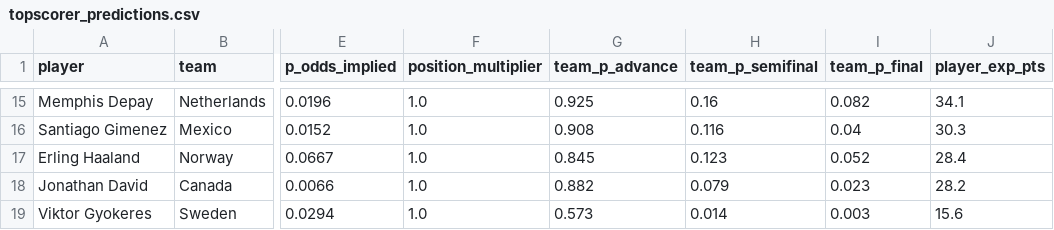
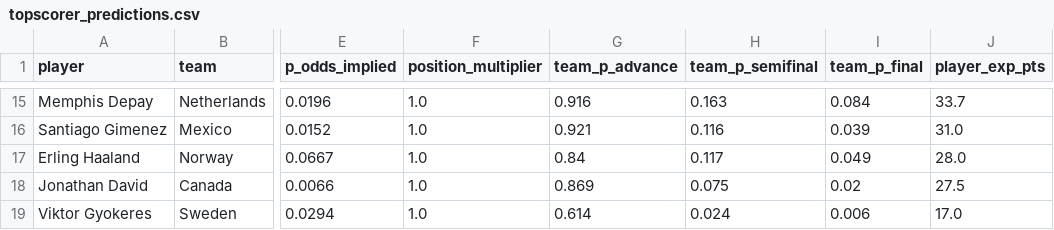
Before and after one commit to Fyor/fyor-bot, a CSV file: worldcup2026/output/topscorer_predictions.csv, drawn as a sheet; only a part is shown, gaps mark what is left out; the diff covers the shown part only; the diff names each change by its address in the sheet, - before the commit and + after, or states it on an @@ line.

```diff
--- a/worldcup2026/output/topscorer_predictions.csv
+++ b/worldcup2026/output/topscorer_predictions.csv
-G15 (team_p_advance): 0.925
+G15 (team_p_advance): 0.916
-H15 (team_p_semifinal): 0.16
+H15 (team_p_semifinal): 0.163
-I15 (team_p_final): 0.082
+I15 (team_p_final): 0.084
-J15 (player_exp_pts): 34.1
+J15 (player_exp_pts): 33.7
-G16 (team_p_advance): 0.908
+G16 (team_p_advance): 0.921
-I16 (team_p_final): 0.04
+I16 (team_p_final): 0.039
-J16 (player_exp_pts): 30.3
+J16 (player_exp_pts): 31.0
-G17 (team_p_advance): 0.845
+G17 (team_p_advance): 0.84
-H17 (team_p_semifinal): 0.123
+H17 (team_p_semifinal): 0.117
-I17 (team_p_final): 0.052
+I17 (team_p_final): 0.049
-J17 (player_exp_pts): 28.4
+J17 (player_exp_pts): 28.0
-G18 (team_p_advance): 0.882
+G18 (team_p_advance): 0.869
-H18 (team_p_semifinal): 0.079
+H18 (team_p_semifinal): 0.075
-I18 (team_p_final): 0.023
+I18 (team_p_final): 0.02
-J18 (player_exp_pts): 28.2
+J18 (player_exp_pts): 27.5
-G19 (team_p_advance): 0.573
+G19 (team_p_advance): 0.614
-H19 (team_p_semifinal): 0.014
+H19 (team_p_semifinal): 0.024
-I19 (team_p_final): 0.003
+I19 (team_p_final): 0.006
-J19 (player_exp_pts): 15.6
+J19 (player_exp_pts): 17.0
```
Also changed, not shown: 1 added row, 1 removed row and 34 edited cells elsewhere in this file, worldcup2026/data/fixtures_group_stage.csv, worldcup2026/output/champion_probs.csv, 8 other files.
